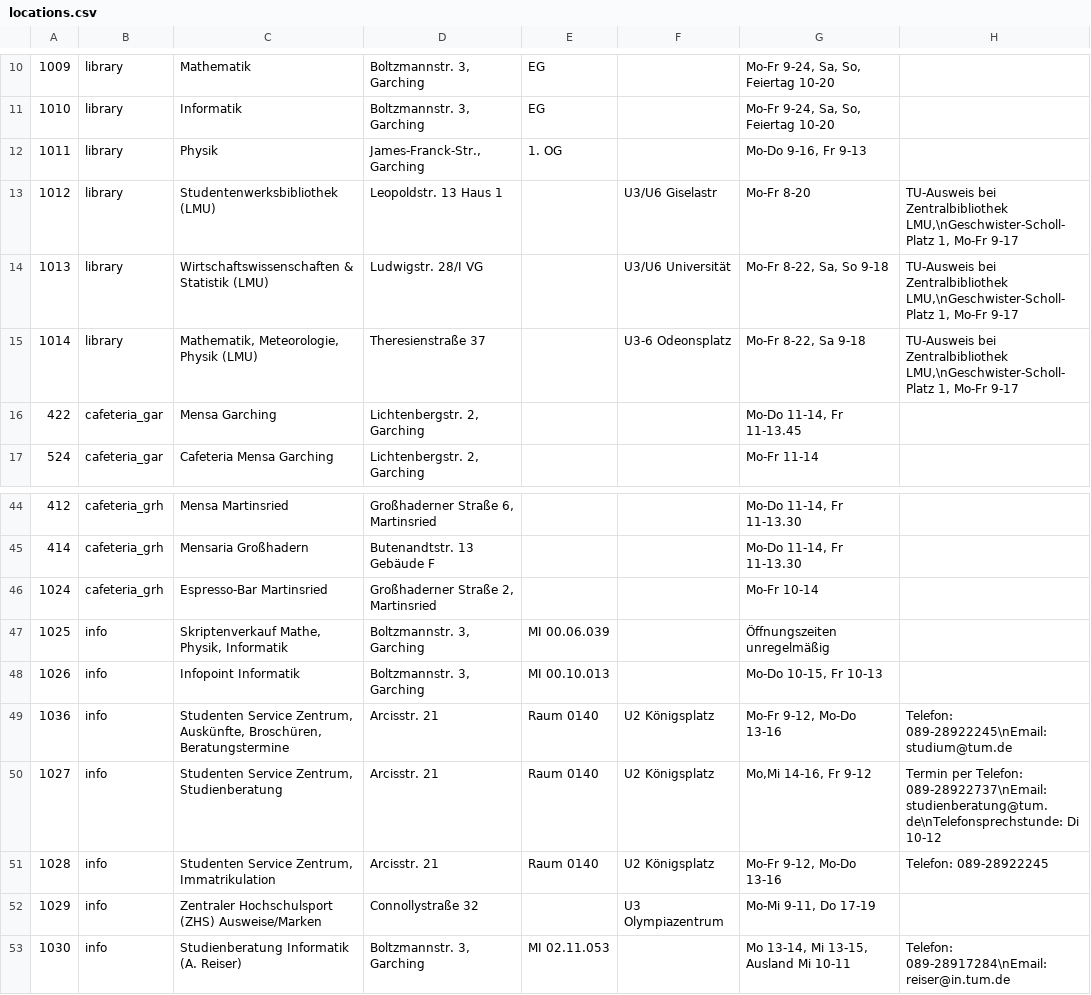
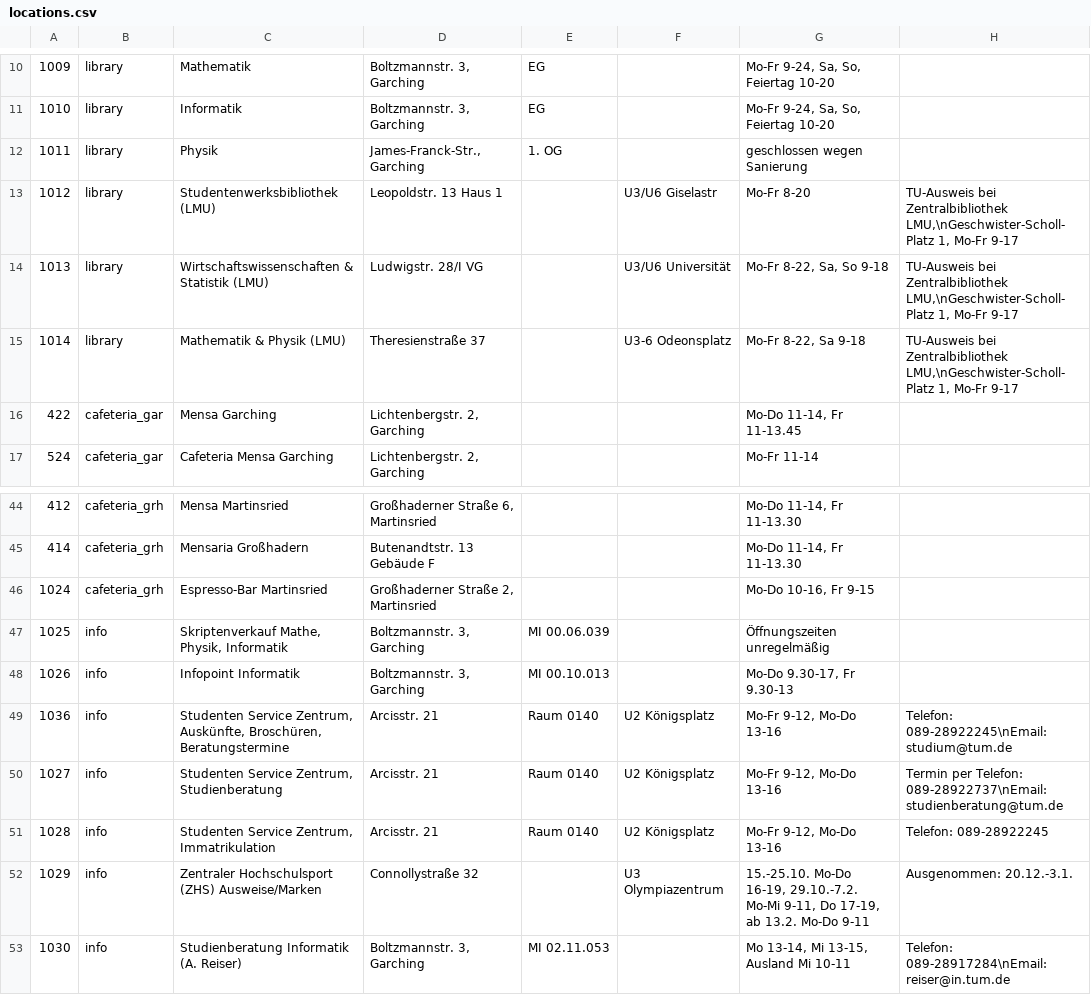
Before and after one commit to thomasbley/tum-campus, a CSV file: assets/locations.csv, drawn as a sheet; only a part is shown, gaps mark what is left out; the diff covers the shown part only.

```diff
--- a/assets/locations.csv
+++ b/assets/locations.csv
@@ -11,6 +11,6 @@
 1010;library;Informatik;Boltzmannstr. 3, Garching;EG;;Mo-Fr 9-24, Sa, So, Feiertag 10-20;;
-1011;library;Physik;James-Franck-Str., Garching;1. OG;;Mo-Do 9-16, Fr 9-13;;
+1011;library;Physik;James-Franck-Str., Garching;1. OG;;geschlossen wegen Sanierung;;
 1012;library;Studentenwerksbibliothek (LMU);Leopoldstr. 13 Haus 1;;U3/U6 Giselastr;Mo-Fr 8-20;TU-Ausweis bei Zentralbibliothek LMU,\nGeschwister-Scholl-Platz 1, Mo-Fr 9-17;
 1013;library;Wirtschaftswissenschaften & Statistik (LMU);Ludwigstr. 28/I VG;;U3/U6 Universität;Mo-Fr 8-22, Sa, So 9-18;TU-Ausweis bei Zentralbibliothek LMU,\nGeschwister-Scholl-Platz 1, Mo-Fr 9-17;
-1014;library;Mathematik, Meteorologie, Physik (LMU);Theresienstraße 37;;U3-6 Odeonsplatz;Mo-Fr 8-22, Sa 9-18;TU-Ausweis bei Zentralbibliothek LMU,\nGeschwister-Scholl-Platz 1, Mo-Fr 9-17;
+1014;library;Mathematik & Physik (LMU);Theresienstraße 37;;U3-6 Odeonsplatz;Mo-Fr 8-22, Sa 9-18;TU-Ausweis bei Zentralbibliothek LMU,\nGeschwister-Scholl-Platz 1, Mo-Fr 9-17;
 422;cafeteria_gar;Mensa Garching;Lichtenbergstr. 2, Garching;;;Mo-Do 11-14, Fr 11-13.45;;
@@ -45,9 +45,9 @@
 414;cafeteria_grh;Mensaria Großhadern;Butenandtstr. 13 Gebäude F;;;Mo-Do 11-14, Fr 11-13.30;;
-1024;cafeteria_grh;Espresso-Bar Martinsried;Großhaderner Straße 2, Martinsried;;;Mo-Fr 10-14;;
+1024;cafeteria_grh;Espresso-Bar Martinsried;Großhaderner Straße 2, Martinsried;;;Mo-Do 10-16, Fr 9-15;;
 1025;info;Skriptenverkauf Mathe, Physik, Informatik;Boltzmannstr. 3, Garching;MI 00.06.039;;Öffnungszeiten unregelmäßig;;
-1026;info;Infopoint Informatik;Boltzmannstr. 3, Garching;MI 00.10.013;;Mo-Do 10-15, Fr 10-13;;
+1026;info;Infopoint Informatik;Boltzmannstr. 3, Garching;MI 00.10.013;;Mo-Do 9.30-17, Fr 9.30-13;;
 1036;info;Studenten Service Zentrum, Auskünfte, Broschüren, Beratungstermine;Arcisstr. 21;Raum 0140;U2 Königsplatz;Mo-Fr 9-12, Mo-Do 13-16;Telefon: 089-28922245\nEmail: studium@tum.de;
-1027;info;Studenten Service Zentrum, Studienberatung;Arcisstr. 21;Raum 0140;U2 Königsplatz;Mo,Mi 14-16, Fr 9-12;Termin per Telefon: 089-28922737\nEmail: studienberatung@tum.de\nTelefonsprechstunde: Di 10-12;
+1027;info;Studenten Service Zentrum, Studienberatung;Arcisstr. 21;Raum 0140;U2 Königsplatz;Mo-Fr 9-12, Mo-Do 13-16;Termin per Telefon: 089-28922737\nEmail: studienberatung@tum.de;
 1028;info;Studenten Service Zentrum, Immatrikulation;Arcisstr. 21;Raum 0140;U2 Königsplatz;Mo-Fr 9-12, Mo-Do 13-16;Telefon: 089-28922245;
-1029;info;Zentraler Hochschulsport (ZHS) Ausweise/Marken;Connollystraße 32;;U3 Olympiazentrum;Mo-Mi 9-11, Do 17-19;;
+1029;info;Zentraler Hochschulsport (ZHS) Ausweise/Marken;Connollystraße 32;;U3 Olympiazentrum;15.-25.10. Mo-Do 16-19, 29.10.-7.2. Mo-Mi 9-11, Do 17-19, ab 13.2. Mo-Do 9-11;Ausgenommen: 20.12.-3.1.;
 1030;info;Studienberatung Informatik (A. Reiser);Boltzmannstr. 3, Garching;MI 02.11.053;;Mo 13-14, Mi 13-15, Ausland Mi 10-11;Telefon: 089-28917284\nEmail: reiser@in.tum.de;
```
Also changed, not shown: 9 edited cells elsewhere in this file.
